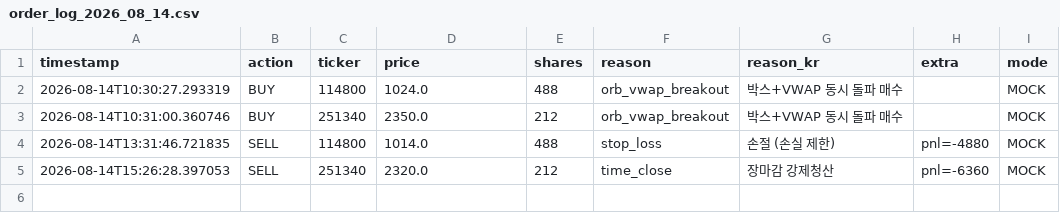
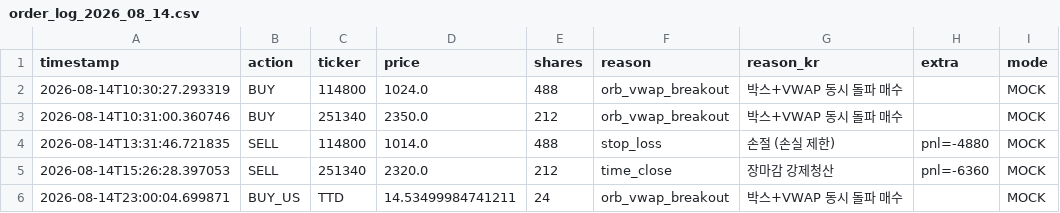
Before and after one commit to mypride5315/stocktraining, a CSV file: Order/order_log_2026_08_14.csv, drawn as a sheet.

```diff
--- a/Order/order_log_2026_08_14.csv
+++ b/Order/order_log_2026_08_14.csv
@@ -5 +5,2 @@
 2026-08-14T15:26:28.397053,SELL,251340,2320.0,212,time_close,장마감 강제청산,pnl=-6360,MOCK
+2026-08-14T23:00:04.699871,BUY_US,TTD,14.53499984741211,24,orb_vwap_breakout,박스+VWAP 동시 돌파 매수,,MOCK
```
Also changed, not shown: 1 other file.
